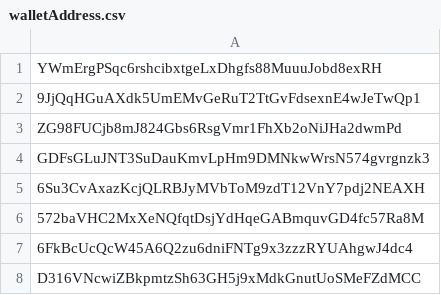
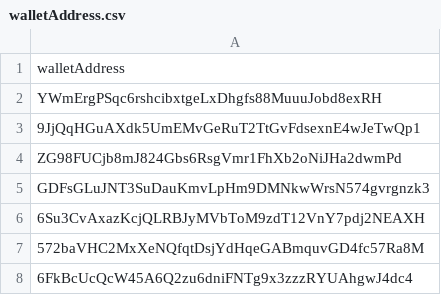
Before and after one commit to BDOZug/Triple-Spice, a CSV file: walletAddress.csv, drawn as a sheet; only a part is shown; the shorter side is filled out with more unchanged rows; the diff names each change by its address in the sheet, - before the commit and + after, or states it on an @@ line.

```diff
--- a/walletAddress.csv
+++ b/walletAddress.csv
+row 1: walletAddress
```
Also changed, not shown: 5 other files.
